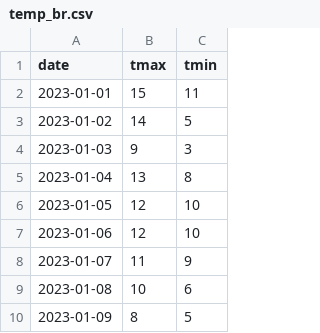
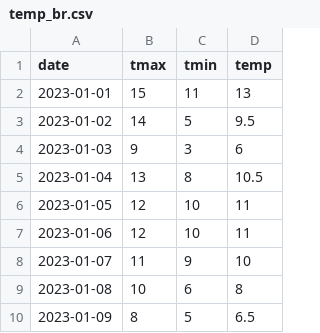
Before and after one commit to jauerbach/miscellaneous, a CSV file: temp_br.csv, drawn as a sheet; only a part is shown; the diff covers the shown part only; the diff names each change by its address in the sheet, - before the commit and + after, or states it on an @@ line.

Commit message:
Add files via upload

```diff
--- a/temp_br.csv
+++ b/temp_br.csv
+column D (temp), rows 2-10: 13 | 9.5 | 6 | 10.5 | 11 | 11 | 10 | 8 | 6.5
```
Also changed, not shown: 11 added rows and 13 edited cells elsewhere in this file.
